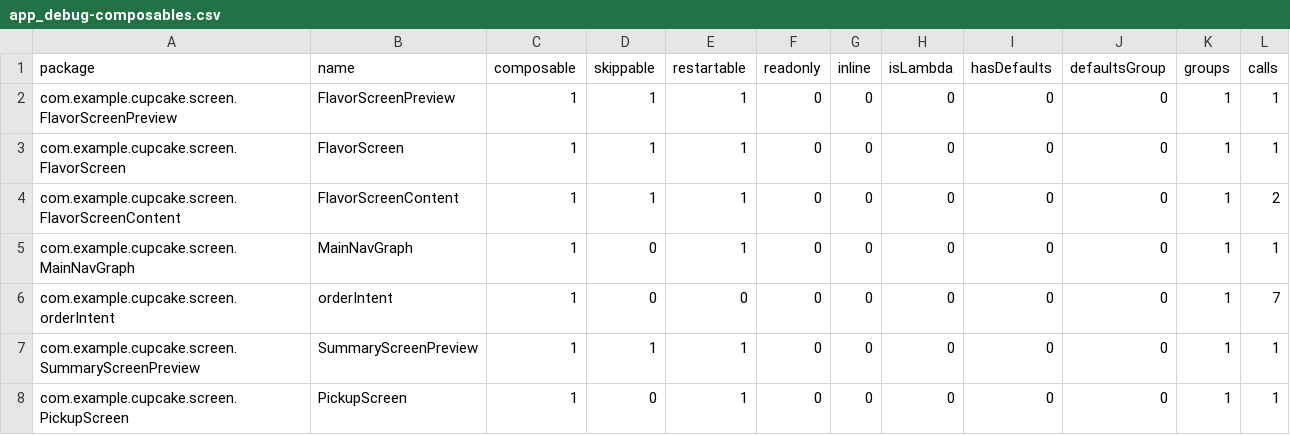
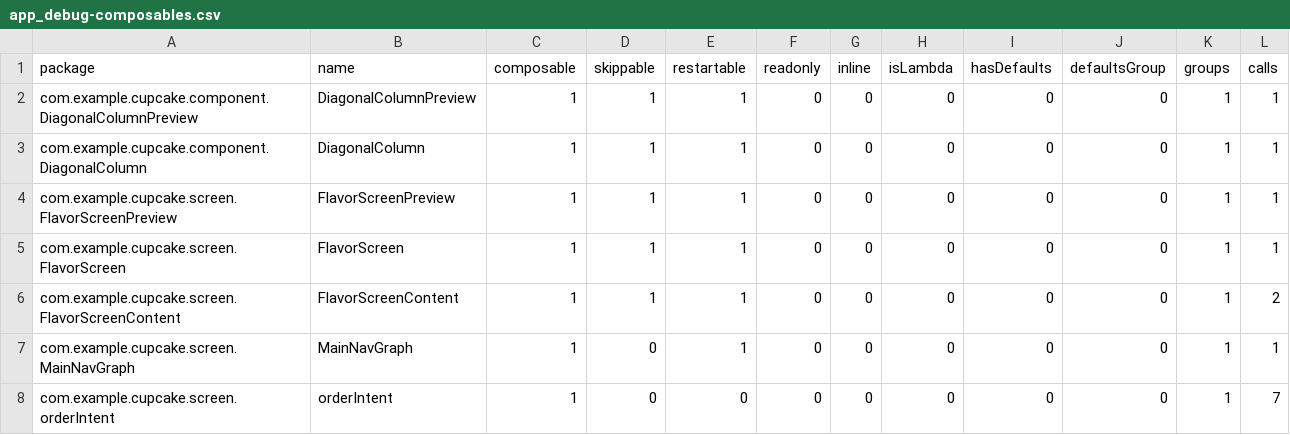
Before and after one commit to jumpstreet13/abocha_android_basic_single_activity_fragments, a CSV file: app/build/compose_metrics/app_debug-composables.csv, drawn as a sheet; only a part is shown; the shorter side is filled out with more unchanged rows.

Commit message:
add DiagonalColumn

```diff
--- a/app/build/compose_metrics/app_debug-composables.csv
+++ b/app/build/compose_metrics/app_debug-composables.csv
@@ -1,2 +1,4 @@
 package,name,composable,skippable,restartable,readonly,inline,isLambda,hasDefaults,defaultsGroup,groups,calls,
+com.example.cupcake.component.DiagonalColumnPreview,DiagonalColumnPreview,1,1,1,0,0,0,0,0,1,1,
+com.example.cupcake.component.DiagonalColumn,DiagonalColumn,1,1,1,0,0,0,0,0,1,1,
 com.example.cupcake.screen.FlavorScreenPreview,FlavorScreenPreview,1,1,1,0,0,0,0,0,1,1,
```
Also changed, not shown: 3 other files.
